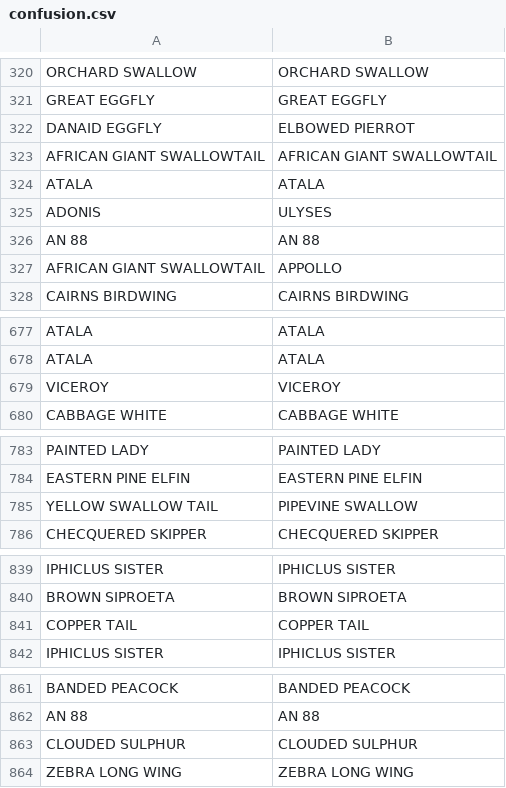
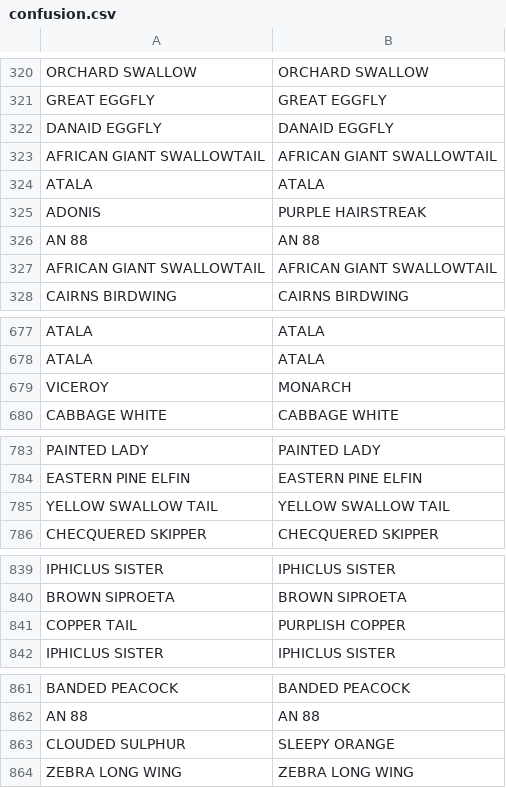
Before and after one commit to sylozap/machine-learning-engineering, a CSV file: plots/confusion.csv, drawn as a sheet; only a part is shown, gaps mark what is left out; the diff covers the shown part only.

```diff
--- a/plots/confusion.csv
+++ b/plots/confusion.csv
@@ -321,8 +321,8 @@ ORCHARD SWALLOW,ORCHARD SWALLOW
 GREAT EGGFLY,GREAT EGGFLY
-DANAID EGGFLY,ELBOWED PIERROT
+DANAID EGGFLY,DANAID EGGFLY
 AFRICAN GIANT SWALLOWTAIL,AFRICAN GIANT SWALLOWTAIL
 ATALA,ATALA
-ADONIS,ULYSES
+ADONIS,PURPLE HAIRSTREAK
 AN 88,AN 88
-AFRICAN GIANT SWALLOWTAIL,APPOLLO
+AFRICAN GIANT SWALLOWTAIL,AFRICAN GIANT SWALLOWTAIL
 CAIRNS BIRDWING,CAIRNS BIRDWING
@@ -678,3 +678,3 @@ ATALA,ATALA
 ATALA,ATALA
-VICEROY,VICEROY
+VICEROY,MONARCH
 CABBAGE WHITE,CABBAGE WHITE
@@ -784,3 +784,3 @@ PAINTED LADY,PAINTED LADY
 EASTERN PINE ELFIN,EASTERN PINE ELFIN
-YELLOW SWALLOW TAIL,PIPEVINE SWALLOW
+YELLOW SWALLOW TAIL,YELLOW SWALLOW TAIL
 CHECQUERED SKIPPER,CHECQUERED SKIPPER
@@ -840,3 +840,3 @@ IPHICLUS SISTER,IPHICLUS SISTER
 BROWN SIPROETA,BROWN SIPROETA
-COPPER TAIL,COPPER TAIL
+COPPER TAIL,PURPLISH COPPER
 IPHICLUS SISTER,IPHICLUS SISTER
@@ -862,3 +862,3 @@ BANDED PEACOCK,BANDED PEACOCK
 AN 88,AN 88
-CLOUDED SULPHUR,CLOUDED SULPHUR
+CLOUDED SULPHUR,SLEEPY ORANGE
 ZEBRA LONG WING,ZEBRA LONG WING
```
Also changed, not shown: 5 added rows, 5 removed rows, 6 moved rows and 29 edited cells elsewhere in this file, 5 other files.
